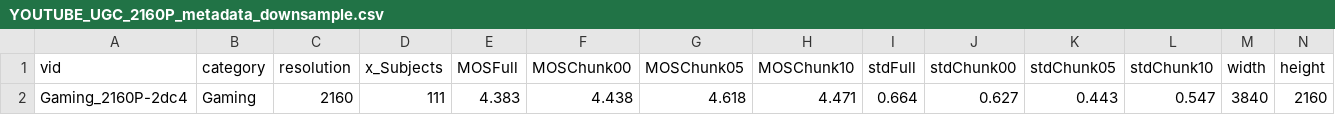
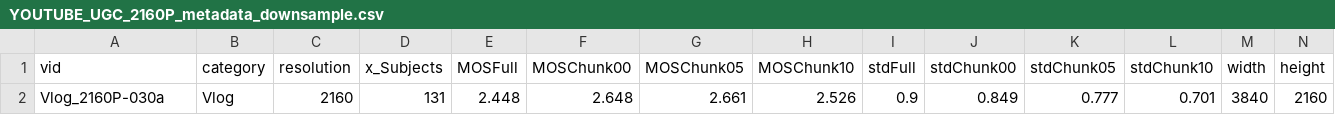
Before and after one commit to xinyiW915/quality-energy, a CSV file: metadata/YOUTUBE_UGC_2160P_metadata_downsample.csv, drawn as a sheet; only a part is shown; removed rows and columns are numbered as before the commit, all else as after; rows hold the shown columns only; the diff names each change by its address in the sheet, - before the commit and + after, or states it on an @@ line.

```diff
--- a/metadata/YOUTUBE_UGC_2160P_metadata_downsample.csv
+++ b/metadata/YOUTUBE_UGC_2160P_metadata_downsample.csv
-row 2: Gaming_2160P-2dc4 | Gaming | 2160 | 111 | 4.383 | 4.438 | 4.618 | 4.471 | 0.664 | 0.627 | 0.443 | 0.547 | 3840 | 2160
+row 2: Vlog_2160P-030a | Vlog | 2160 | 131 | 2.448 | 2.648 | 2.661 | 2.526 | 0.9 | 0.849 | 0.777 | 0.701 | 3840 | 2160
```
Also changed, not shown: 20 other files.
